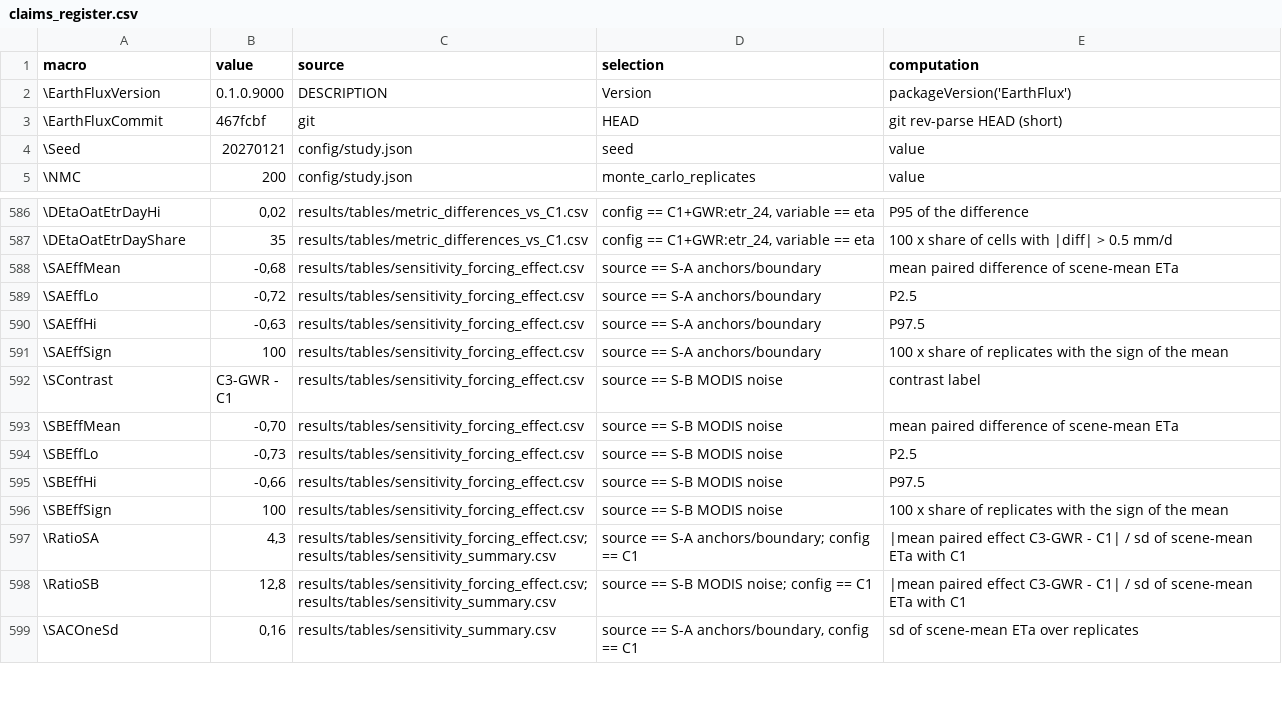
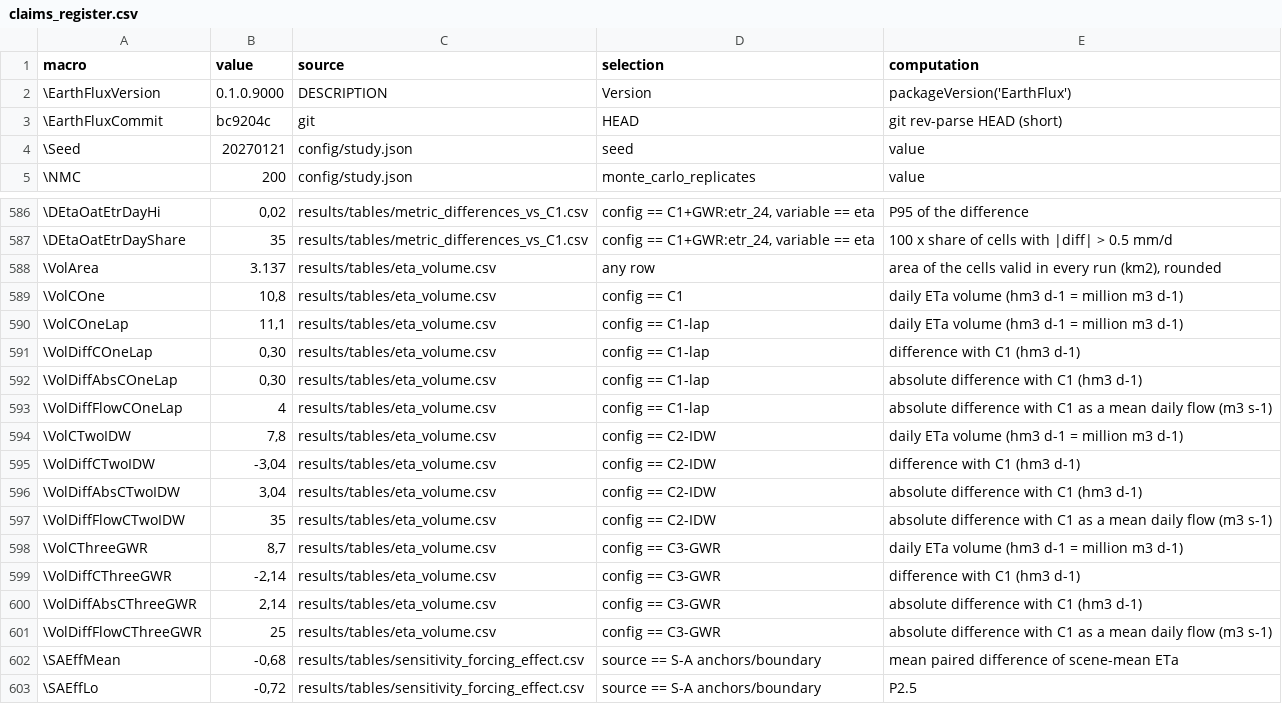
Before and after one commit to djwillichile/EarthFlux, a CSV file: research/cedes2027/results/tables/claims_register.csv, drawn as a sheet; only a part is shown, gaps mark what is left out; the shorter side is filled out with more unchanged rows.

```diff
--- a/research/cedes2027/results/tables/claims_register.csv
+++ b/research/cedes2027/results/tables/claims_register.csv
@@ -2,3 +2,3 @@
 "\EarthFluxVersion","0.1.0.9000","DESCRIPTION","Version","packageVersion('EarthFlux')"
-"\EarthFluxCommit","467fcbf","git","HEAD","git rev-parse HEAD (short)"
+"\EarthFluxCommit","bc9204c","git","HEAD","git rev-parse HEAD (short)"
 "\Seed","20270121","config/study.json","seed","value"
@@ -587,2 +587,16 @@
 "\DEtaOatEtrDayShare","35","results/tables/metric_differences_vs_C1.csv","config == C1+GWR:etr_24, variable == eta","100 x share of cells with |diff| > 0.5 mm/d"
+"\VolArea","3.137","results/tables/eta_volume.csv","any row","area of the cells valid in every run (km2), rounded"
+"\VolCOne","10,8","results/tables/eta_volume.csv","config == C1","daily ETa volume (hm3 d-1 = million m3 d-1)"
+"\VolCOneLap","11,1","results/tables/eta_volume.csv","config == C1-lap","daily ETa volume (hm3 d-1 = million m3 d-1)"
+"\VolDiffCOneLap","0,30","results/tables/eta_volume.csv","config == C1-lap","difference with C1 (hm3 d-1)"
+"\VolDiffAbsCOneLap","0,30","results/tables/eta_volume.csv","config == C1-lap","absolute difference with C1 (hm3 d-1)"
+"\VolDiffFlowCOneLap","4","results/tables/eta_volume.csv","config == C1-lap","absolute difference with C1 as a mean daily flow (m3 s-1)"
+"\VolCTwoIDW","7,8","results/tables/eta_volume.csv","config == C2-IDW","daily ETa volume (hm3 d-1 = million m3 d-1)"
+"\VolDiffCTwoIDW","-3,04","results/tables/eta_volume.csv","config == C2-IDW","difference with C1 (hm3 d-1)"
+"\VolDiffAbsCTwoIDW","3,04","results/tables/eta_volume.csv","config == C2-IDW","absolute difference with C1 (hm3 d-1)"
+"\VolDiffFlowCTwoIDW","35","results/tables/eta_volume.csv","config == C2-IDW","absolute difference with C1 as a mean daily flow (m3 s-1)"
+"\VolCThreeGWR","8,7","results/tables/eta_volume.csv","config == C3-GWR","daily ETa volume (hm3 d-1 = million m3 d-1)"
+"\VolDiffCThreeGWR","-2,14","results/tables/eta_volume.csv","config == C3-GWR","difference with C1 (hm3 d-1)"
+"\VolDiffAbsCThreeGWR","2,14","results/tables/eta_volume.csv","config == C3-GWR","absolute difference with C1 (hm3 d-1)"
+"\VolDiffFlowCThreeGWR","25","results/tables/eta_volume.csv","config == C3-GWR","absolute difference with C1 as a mean daily flow (m3 s-1)"
 "\SAEffMean","-0,68","results/tables/sensitivity_forcing_effect.csv","source == S-A anchors/boundary","mean paired difference of scene-mean ETa"
```
Also changed, not shown: 19 other files.
